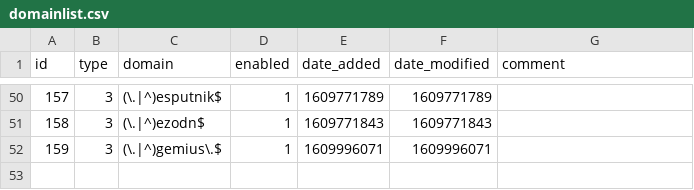
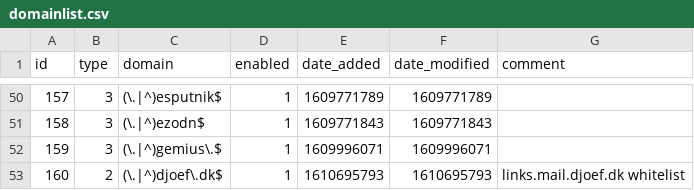
Before and after one commit to sigsgaard/Pihole-sync, a CSV file: domainlist.csv, drawn as a sheet; only a part is shown, gaps mark what is left out; the diff names each change by its address in the sheet, - before the commit and + after, or states it on an @@ line.

```diff
--- a/domainlist.csv
+++ b/domainlist.csv
+row 53: 160 | 2 | (\.|^)djoef\.dk$ | 1 | 1610695793 | 1610695793 | links.mail.djoef.dk whitelist
```
Also changed, not shown: adlist.csv.
